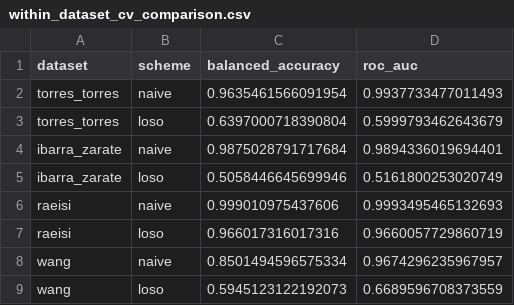
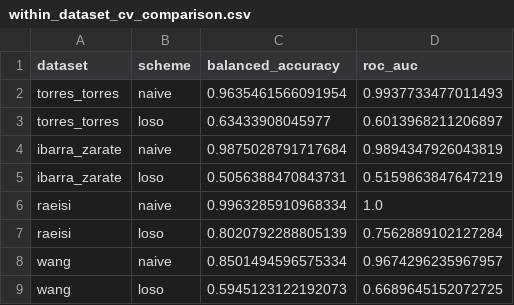
Before and after one commit to SDevrajK/tinnitus-eeg-classification, a CSV file: results/within_dataset_cv_comparison.csv, drawn as a sheet.

```diff
--- a/results/within_dataset_cv_comparison.csv
+++ b/results/within_dataset_cv_comparison.csv
@@ -2,8 +2,8 @@ dataset,scheme,balanced_accuracy,roc_auc
 torres_torres,naive,0.9635461566091954,0.9937733477011493
-torres_torres,loso,0.6397000718390804,0.5999793462643679
-ibarra_zarate,naive,0.9875028791717684,0.9894336019694401
-ibarra_zarate,loso,0.5058446645699946,0.5161800253020749
-raeisi,naive,0.999010975437606,0.9993495465132693
-raeisi,loso,0.966017316017316,0.9660057729860719
+torres_torres,loso,0.63433908045977,0.6013968211206897
+ibarra_zarate,naive,0.9875028791717684,0.9894347926043819
+ibarra_zarate,loso,0.5056388470843731,0.5159863847647219
+raeisi,naive,0.9963285910968334,1.0
+raeisi,loso,0.8020792288805139,0.7562889102127284
 wang,naive,0.8501494596575334,0.9674296235967957
-wang,loso,0.5945123122192073,0.6689596708373559
+wang,loso,0.5945123122192073,0.6689645152072725
```
Also changed, not shown: results/bootstrap_selection_frequency.csv, results/elastic_net_best_params.csv, 27 other files.
